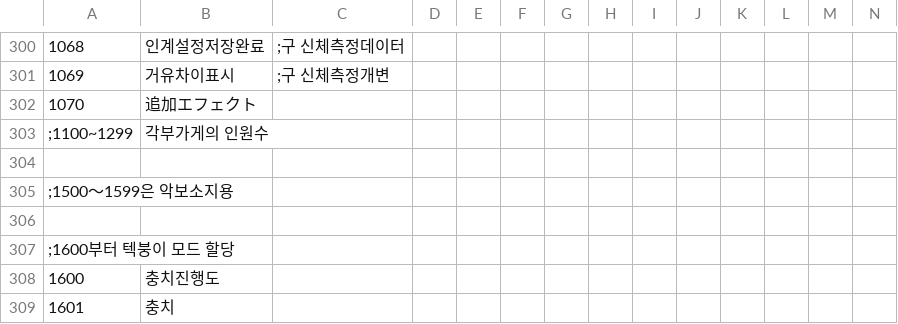
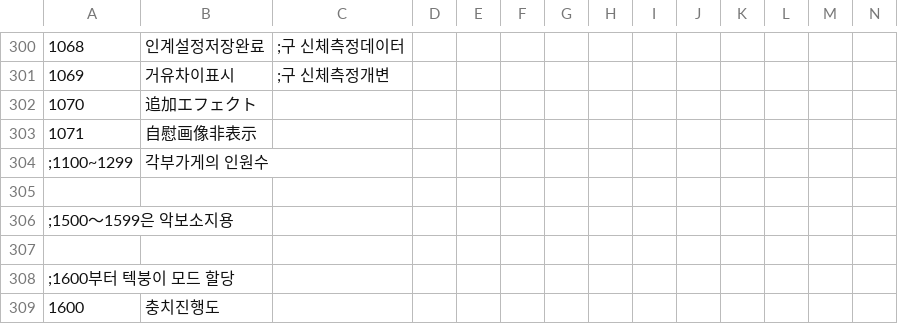
Before and after one commit to keisiki/TWKR-Textbung, a CSV file: CSV/FLAG.csv, drawn as a sheet; only a part is shown, gaps mark what is left out; the shorter side is filled out with more unchanged rows; rows hold the shown columns only; the diff names each change by its address in the sheet, - before the commit and + after, or states it on an @@ line.

```diff
--- a/CSV/FLAG.csv
+++ b/CSV/FLAG.csv
+row 303: 1071 | 自慰画像非表示
```
Also changed, not shown: CSV/CFLAG.csv, CSV/TCVAR.csv, 24 other files.
